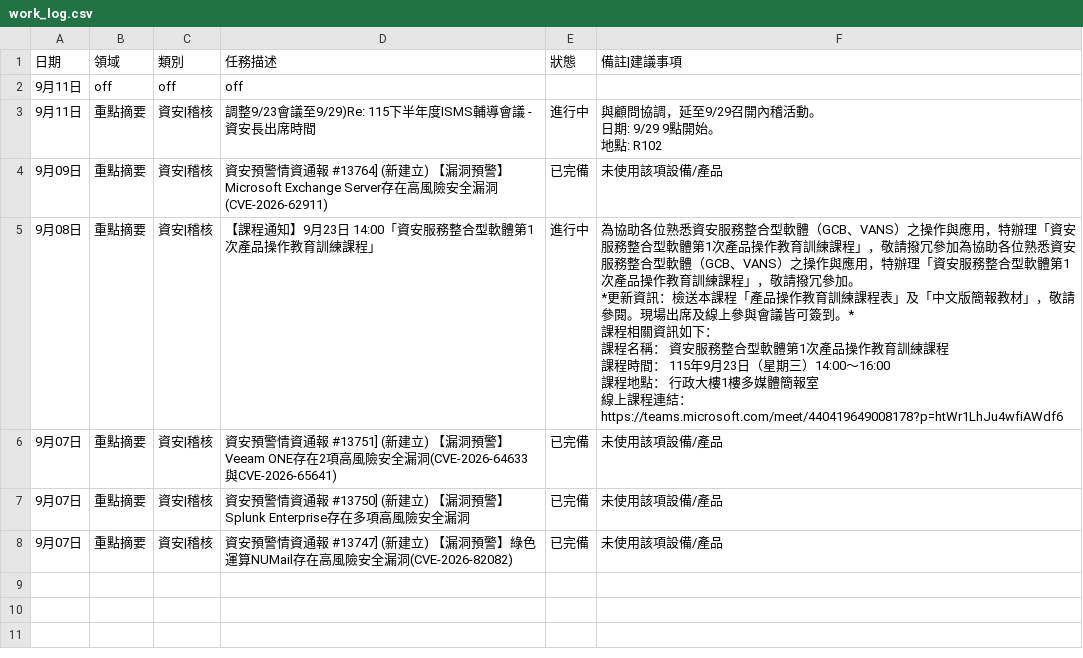
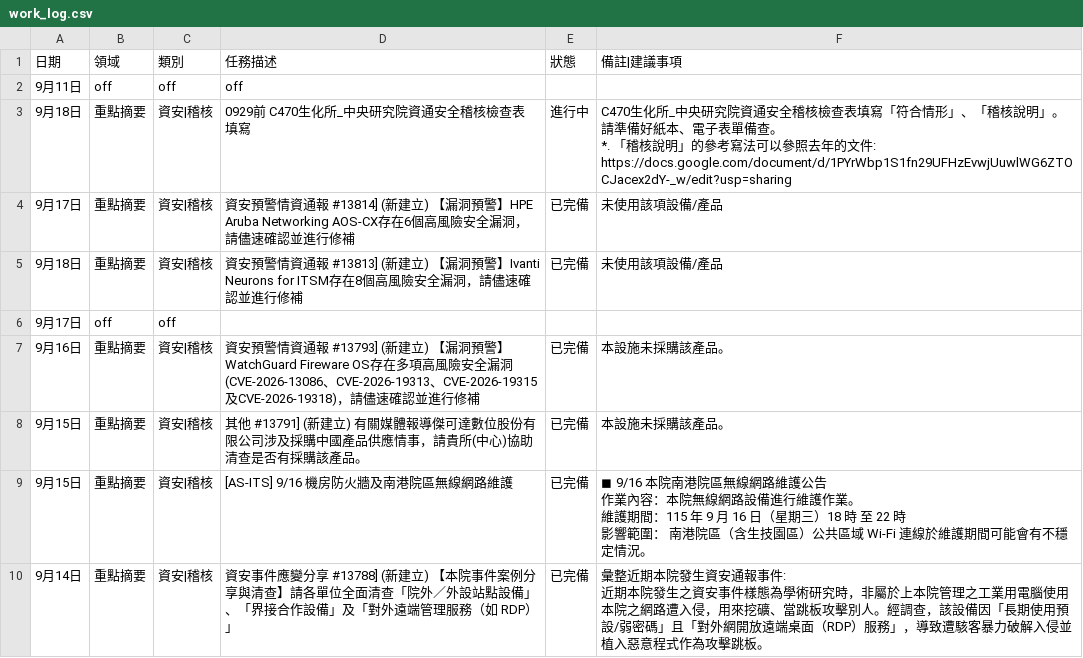
Before and after one commit to meokchen/ASCEM_Weekly_Report, a CSV file: work_log.csv, drawn as a sheet.

```diff
--- a/work_log.csv
+++ b/work_log.csv
@@ -2,18 +2,17 @@
 9月11日,off,off,off,,
-9月11日,重點摘要,資安|稽核,調整9/23會議至9/29)Re: 115下半年度ISMS輔導會議 - 資安長出席時間,進行中,"與顧問協調，延至9/29召開內稽活動。
-
-日期: 9/29 9點開始。
-
-地點: R102"
-9月09日,重點摘要,資安|稽核,資安預警情資通報 #13764] (新建立) 【漏洞預警】Microsoft Exchange Server存在高風險安全漏洞(CVE-2026-62911),已完備,未使用該項設備/產品
-9月08日,重點摘要,資安|稽核,【課程通知】9月23日 14:00「資安服務整合型軟體第1次產品操作教育訓練課程」,進行中,"為協助各位熟悉資安服務整合型軟體（GCB、VANS）之操作與應用，特辦理「資安服務整合型軟體第1次產品操作教育訓練課程」，敬請撥冗參加為協助各位熟悉資安服務整合型軟體（GCB、VANS）之操作與應用，特辦理「資安服務整合型軟體第1次產品操作教育訓練課程」，敬請撥冗參加。
-*更新資訊：檢送本課程「產品操作教育訓練課程表」及「中文版簡報教材」，敬請參閱。現場出席及線上參與會議皆可簽到。*
-
-課程相關資訊如下：
-課程名稱： 資安服務整合型軟體第1次產品操作教育訓練課程
-課程時間： 115年9月23日（星期三）14:00～16:00
-課程地點： 行政大樓1樓多媒體簡報室
-線上課程連結： https://teams.microsoft.com/meet/440419649008178?p=htWr1LhJu4wfiAWdf6"
-9月07日,重點摘要,資安|稽核,資安預警情資通報 #13751] (新建立) 【漏洞預警】Veeam ONE存在2項高風險安全漏洞(CVE-2026-64633與CVE-2026-65641),已完備,未使用該項設備/產品
-9月07日,重點摘要,資安|稽核,資安預警情資通報 #13750] (新建立) 【漏洞預警】Splunk Enterprise存在多項高風險安全漏洞,已完備,未使用該項設備/產品
-9月07日,重點摘要,資安|稽核,資安預警情資通報 #13747] (新建立) 【漏洞預警】綠色運算NUMail存在高風險安全漏洞(CVE-2026-82082),已完備,未使用該項設備/產品
+9月18日,重點摘要,資安|稽核,0929前 C470生化所_中央研究院資通安全稽核檢查表 填寫,進行中,"C470生化所_中央研究院資通安全稽核檢查表填寫「符合情形」、「稽核說明」。請準備好紙本、電子表單備查。
+*. 「稽核說明」的參考寫法可以參照去年的文件: https://docs.google.com/document/d/1PYrWbp1S1fn29UFHzEvwjUuwlWG6ZTOCJacex2dY-_w/edit?usp=sharing"
+9月17日,重點摘要,資安|稽核,資安預警情資通報 #13814] (新建立) 【漏洞預警】HPE Aruba Networking AOS-CX存在6個高風險安全漏洞，請儘速確認並進行修補,已完備,未使用該項設備/產品
+9月18日,重點摘要,資安|稽核,資安預警情資通報 #13813] (新建立) 【漏洞預警】Ivanti Neurons for ITSM存在8個高風險安全漏洞，請儘速確認並進行修補,已完備,未使用該項設備/產品
+9月17日,off,off, , ,
+9月16日,重點摘要,資安|稽核,資安預警情資通報 #13793] (新建立) 【漏洞預警】WatchGuard Fireware OS存在多項高風險安全漏洞(CVE-2026-13086、CVE-2026-19313、CVE-2026-19315及CVE-2026-19318)，請儘速確認並進行修補,已完備,本設施未採購該產品。
+9月15日,重點摘要,資安|稽核,其他 #13791] (新建立) 有關媒體報導傑可達數位股份有限公司涉及採購中國產品供應情事，請貴所(中心)協助清查是否有採購該產品。,已完備,本設施未採購該產品。
+9月15日,重點摘要,資安|稽核,[AS-ITS] 9/16 機房防火牆及南港院區無線網路維護,已完備,"◼ 9/16 本院南港院區無線網路維護公告
+
+作業內容：本院無線網路設備進行維護作業。
+
+維護期間：115 年 9 月 16 日（星期三）18 時 至 22 時
+
+影響範圍： 南港院區（含生技園區）公共區域 Wi-Fi 連線於維護期間可能會有不穩定情況。"
+9月14日,重點摘要,資安|稽核,資安事件應變分享 #13788] (新建立) 【本院事件案例分享與清查】請各單位全面清查「院外／外設站點設備」、「界接合作設備」及「對外遠端管理服務（如 RDP）」,已完備,"彙整近期本院發生資安通報事件:
+近期本院發生之資安事件樣態為學術研究時，非屬於上本院管理之工業用電腦使用本院之網路遭入侵，用來挖礦、當跳板攻擊別人。經調查，該設備因「長期使用預設/弱密碼」且「對外網開放遠端桌面（RDP）服務」，導致遭駭客暴力破解入侵並植入惡意程式作為攻擊跳板。"
```
Also changed, not shown: 1 other file.
